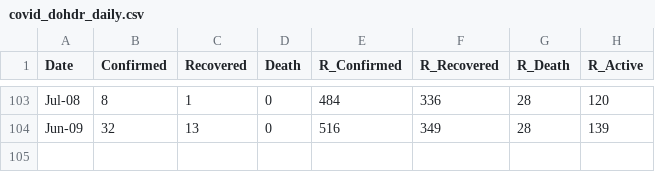
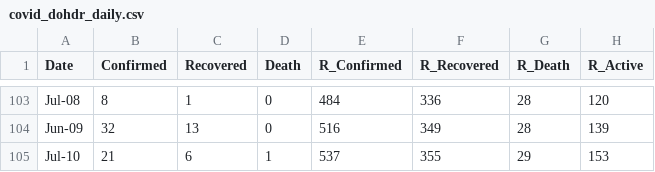
Before and after one commit to djmacao/Covid-19, a CSV file: Covid_Davao_Data/covid_dohdr_daily.csv, drawn as a sheet; only a part is shown, gaps mark what is left out.

```diff
--- a/Covid_Davao_Data/covid_dohdr_daily.csv
+++ b/Covid_Davao_Data/covid_dohdr_daily.csv
@@ -104 +104,2 @@ Jul-08,8,1,0,484,336,28,120
 Jun-09,32,13,0,516,349,28,139
+Jul-10,21,6,1,537,355,29,153
```
Also changed, not shown: Covid_Davao_Data/Covid - Davao Region - DOH Davao Region.csv, Covid_Davao_Data/barangay_risk.csv, 5 other files.
